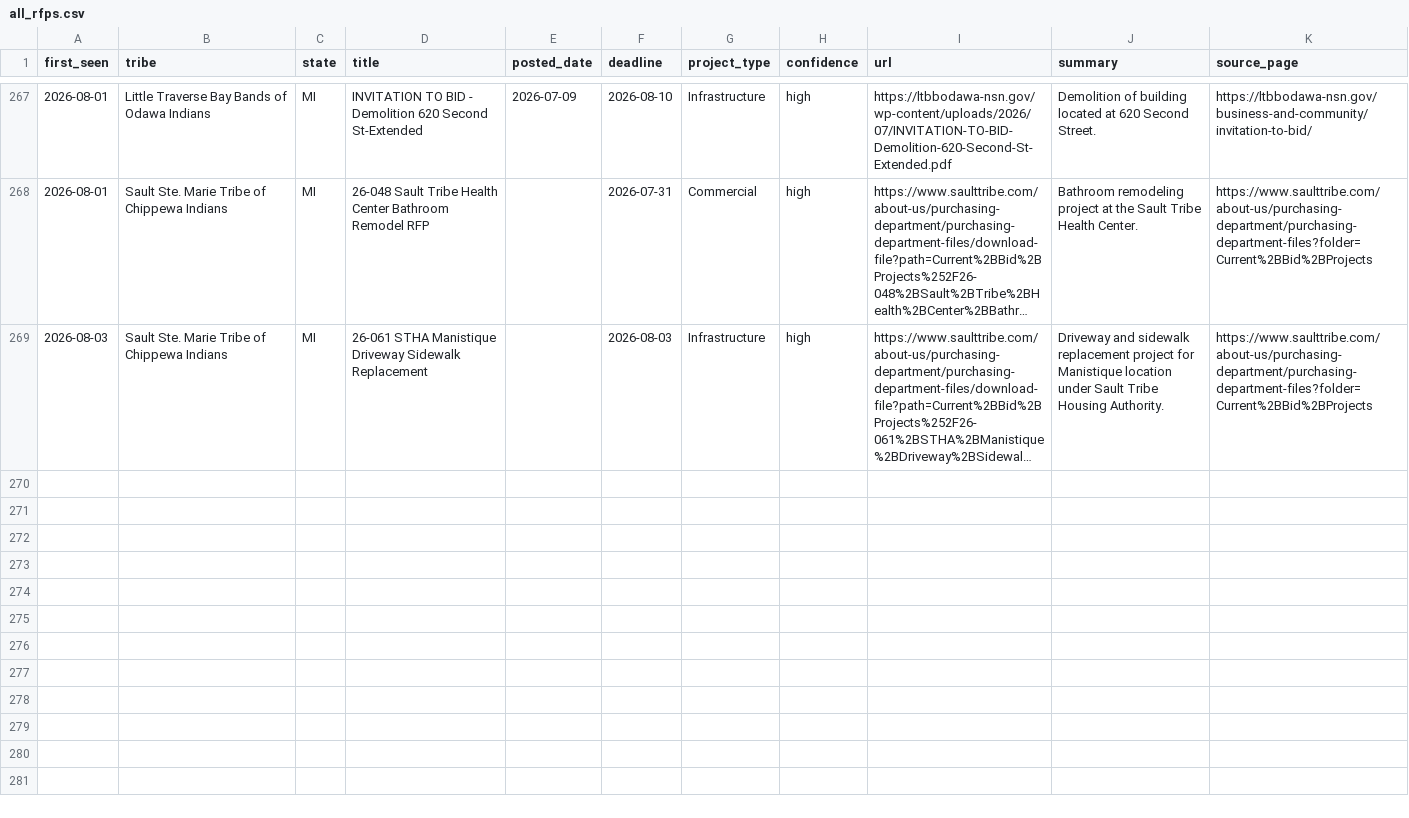
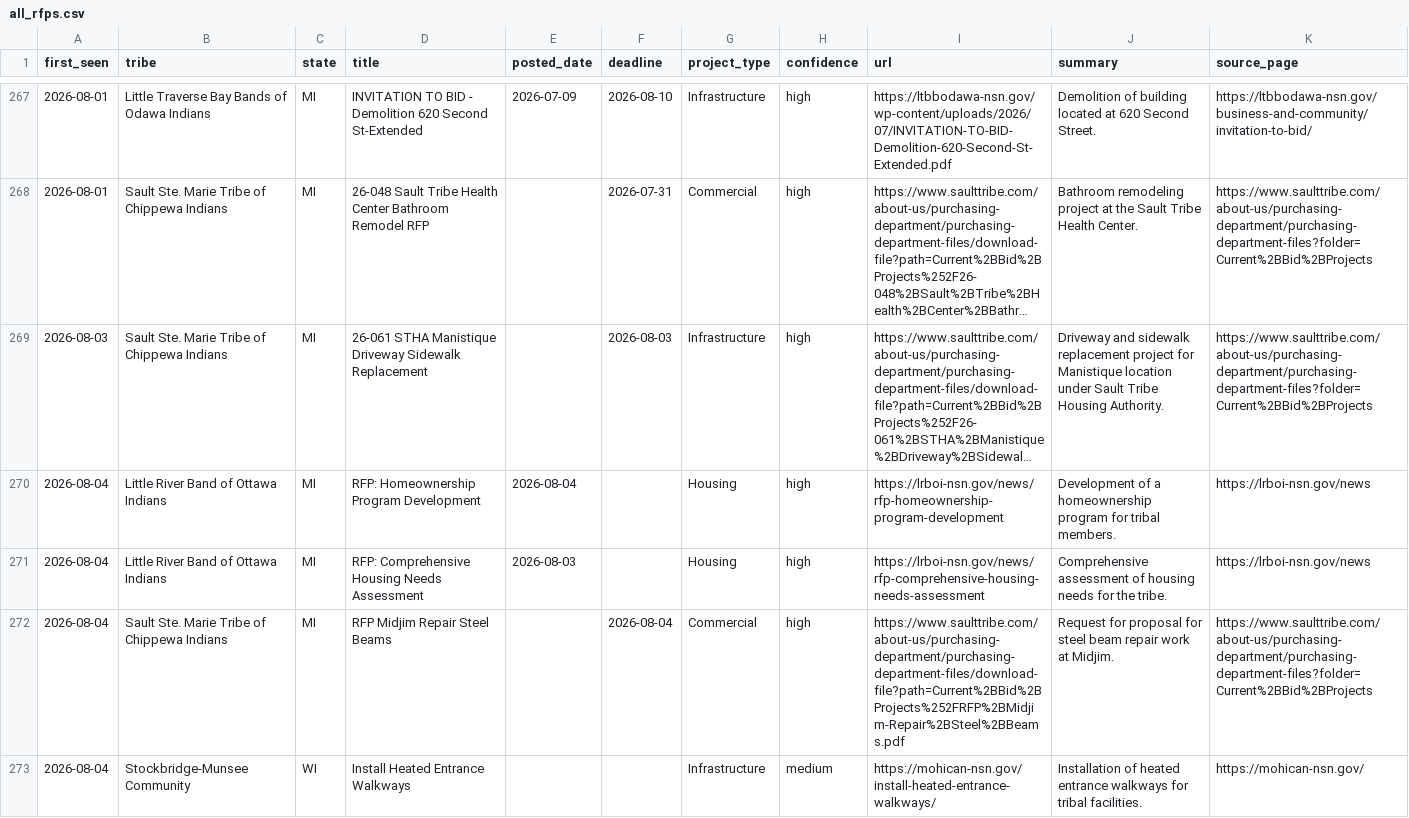
Before and after one commit to revelinvestments/tribal-rfp-scraper, a CSV file: data/all_rfps.csv, drawn as a sheet; only a part is shown, gaps mark what is left out; long unchanged cells end in …; the diff names each change by its address in the sheet, - before the commit and + after, or states it on an @@ line.

```diff
--- a/data/all_rfps.csv
+++ b/data/all_rfps.csv
+row 270: 2026-08-04 | Little River Band of Ottawa Indians | MI | RFP: Homeownership Program Development | 2026-08-04 |  | Housing | high | https://lrboi-nsn.gov/news/rfp-homeownership-program-development | Development of a homeownership program for tribal members. | https://lrboi-nsn.gov/news
+row 271: 2026-08-04 | Little River Band of Ottawa Indians | MI | RFP: Comprehensive Housing Needs Assessment | 2026-08-03 |  | Housing | high | https://lrboi-nsn.gov/news/rfp-comprehensive-housing-needs-assessment | Comprehensive assessment of housing needs for the tribe. | https://lrboi-nsn.gov/news
+row 272: 2026-08-04 | Sault Ste. Marie Tribe of Chippewa Indians | MI | RFP Midjim Repair Steel Beams |  | 2026-08-04 | Commercial | high | https://www.saulttribe.com/about-us/purchasing-department/purchasing-department-files/download-file?path=Current%2BBid%2BProjects%252FRFP%2BMidjim-Repair%2BSteel%2BBeams.pdf | Request for proposal for steel beam repair work at Midjim. | https://www.saulttribe.com/about-us/purchasing-department/purchasing-department-files?folder=Current%2BBid%2BProjects
+row 273: 2026-08-04 | Stockbridge-Munsee Community | WI | Install Heated Entrance Walkways |  |  | Infrastructure | medium | https://mohican-nsn.gov/install-heated-entrance-walkways/ | Installation of heated entrance walkways for tribal facilities. | https://mohican-nsn.gov/
```
Also changed, not shown: data/new_rfps.csv, 2 other files.
